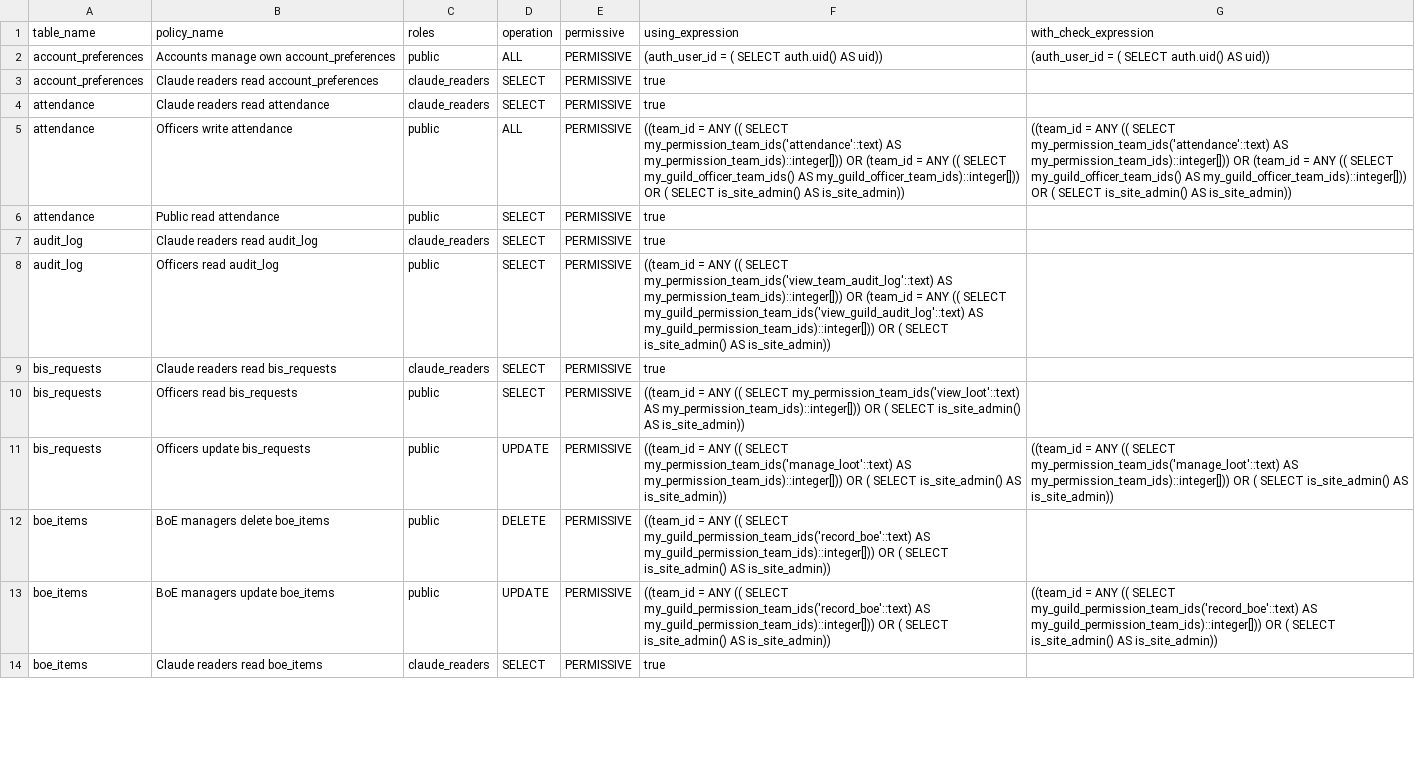
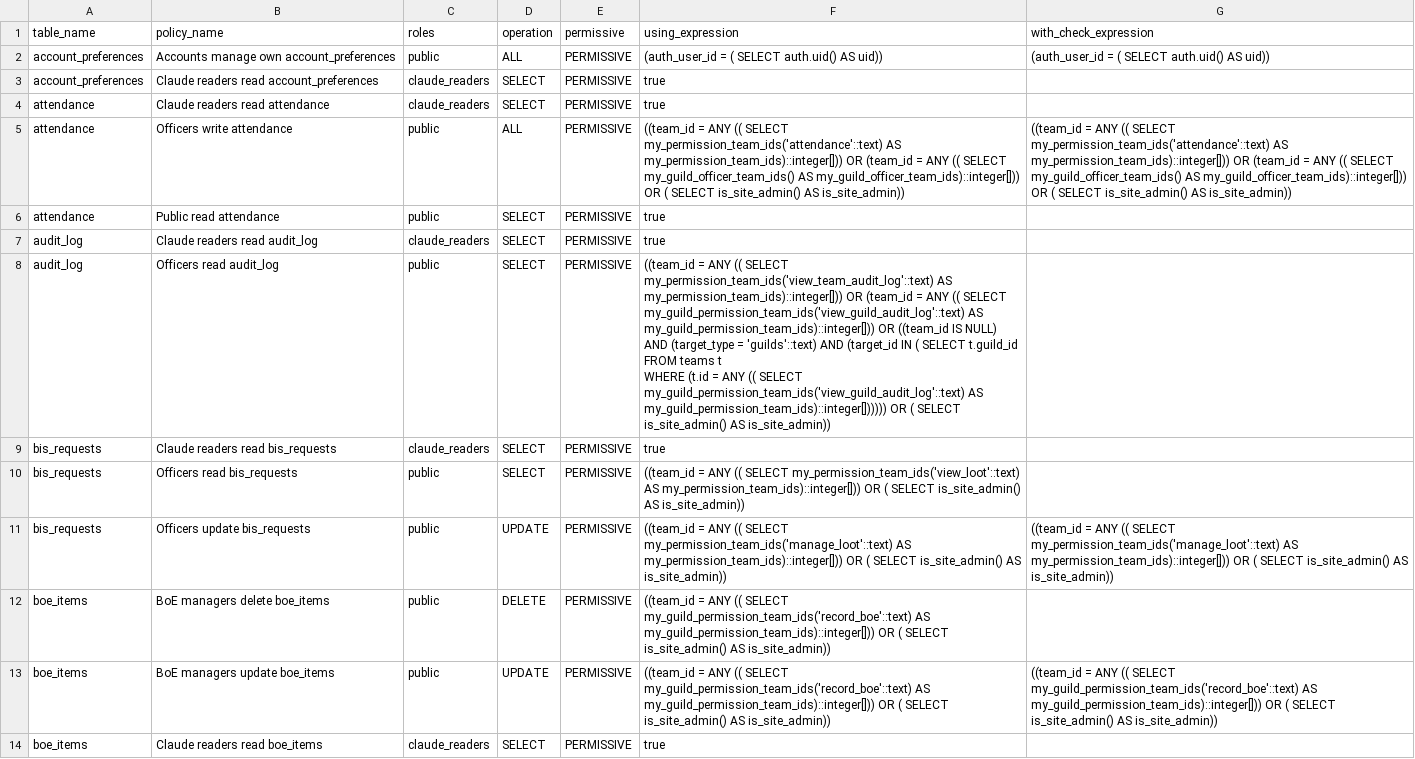
Before and after one commit to katogaming88/WGA-Raid-Hub, a CSV file: docs/rls_policies.csv, drawn as a sheet; only a part is shown.

```diff
--- a/docs/rls_policies.csv
+++ b/docs/rls_policies.csv
@@ -7,3 +7,5 @@ attendance,Public read attendance,public,SELECT,PERMISSIVE,true,
 audit_log,Claude readers read audit_log,claude_readers,SELECT,PERMISSIVE,true,
-audit_log,Officers read audit_log,public,SELECT,PERMISSIVE,((team_id = ANY (( SELECT my_permission_team_ids('view_team_audit_log'::text) AS my_permission_team_ids)::integer[])) OR (team_id = ANY (( SELECT my_guild_permission_team_ids('view_guild_audit_log'::text) AS my_guild_permission_team_ids)::integer[])) OR ( SELECT is_site_admin() AS is_site_admin)),
+audit_log,Officers read audit_log,public,SELECT,PERMISSIVE,"((team_id = ANY (( SELECT my_permission_team_ids('view_team_audit_log'::text) AS my_permission_team_ids)::integer[])) OR (team_id = ANY (( SELECT my_guild_permission_team_ids('view_guild_audit_log'::text) AS my_guild_permission_team_ids)::integer[])) OR ((team_id IS NULL) AND (target_type = 'guilds'::text) AND (target_id IN ( SELECT t.guild_id
+   FROM teams t
+  WHERE (t.id = ANY (( SELECT my_guild_permission_team_ids('view_guild_audit_log'::text) AS my_guild_permission_team_ids)::integer[]))))) OR ( SELECT is_site_admin() AS is_site_admin))",
 bis_requests,Claude readers read bis_requests,claude_readers,SELECT,PERMISSIVE,true,
```
Also changed, not shown: 7 other files.
